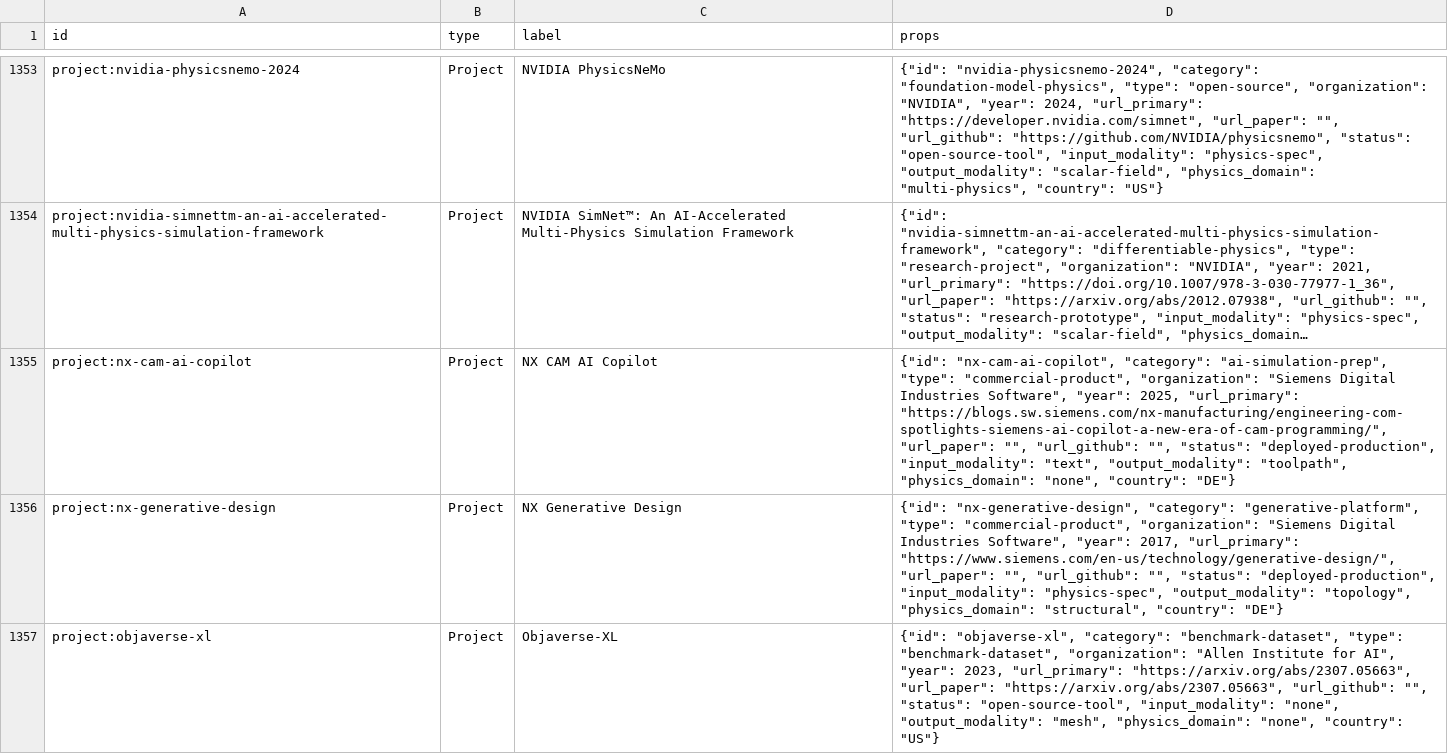
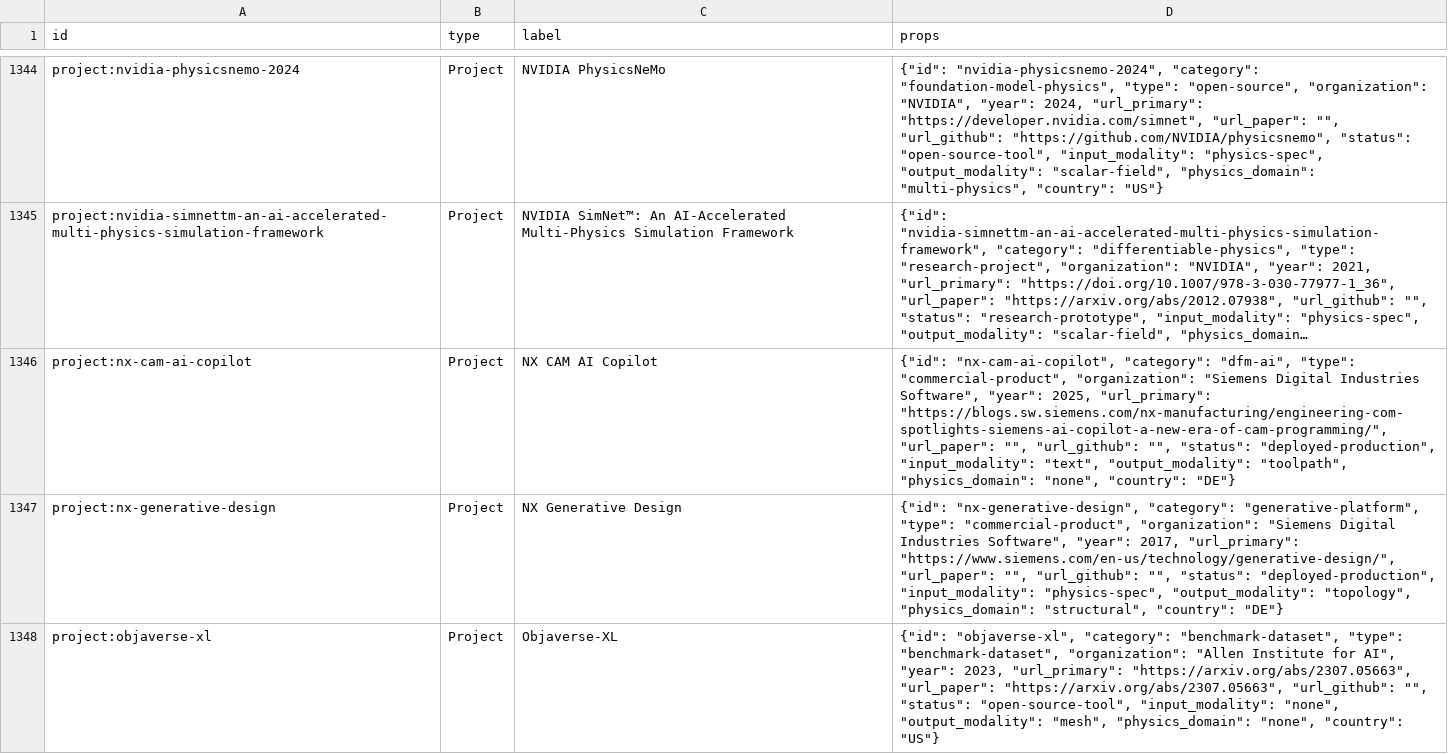
Before and after one commit to douglaspmcgowan/ai-engineering-design-db, a CSV file: graph/nodes.csv, drawn as a sheet; only a part is shown, gaps mark what is left out; long unchanged cells end in …; addresses are those after the commit; the diff covers the shown part only; the diff names each change by its address in the sheet, - before the commit and + after, or states it on an @@ line.

```diff
--- a/graph/nodes.csv
+++ b/graph/nodes.csv
-D1346 (props): …"nx-cam-ai-copilot", "category": "ai-simulation-prep", "type": "commercial-product",…
+D1346 (props): …"nx-cam-ai-copilot", "category": "dfm-ai", "type": "commercial-product",…
```
Also changed, not shown: 12 removed rows and 11 edited cells elsewhere in this file, 8 other files.
